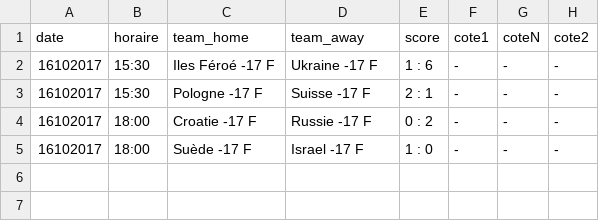
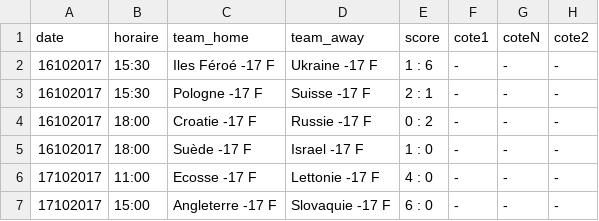
Before and after one commit to srivollet/betapp, a CSV file: data/Euro U17 - Femmes - 1er Tour.csv, drawn as a sheet.

```diff
--- a/data/Euro U17 - Femmes - 1er Tour.csv
+++ b/data/Euro U17 - Femmes - 1er Tour.csv
@@ -5 +5,3 @@ date,horaire,team_home,team_away,score,cote1,coteN,cote2
 16102017,18:00,Suède -17 F,Israel -17 F,1 : 0,-,-,-
+17102017,11:00,Ecosse -17 F,Lettonie -17 F,4 : 0,-,-,-
+17102017,15:00,Angleterre -17 F,Slovaquie -17 F,6 : 0,-,-,-
```
Also changed, not shown: data/Euro U17 - 1er Tour.csv, data/Euro U19 - Femmes - 1er Tour.csv, 39 other files.
